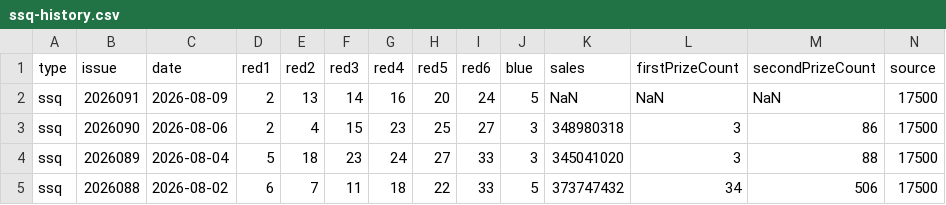
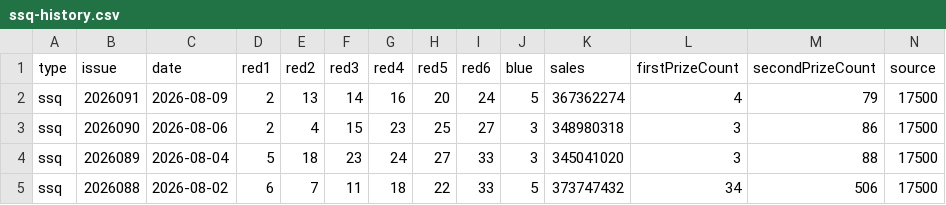
Before and after one commit to sfqin/lottery_ticket, a CSV file: data/ssq-history.csv, drawn as a sheet; only a part is shown.

```diff
--- a/data/ssq-history.csv
+++ b/data/ssq-history.csv
@@ -1,3 +1,3 @@
 type,issue,date,red1,red2,red3,red4,red5,red6,blue,sales,firstPrizeCount,secondPrizeCount,source
-ssq,2026091,2026-08-09,2,13,14,16,20,24,5,NaN,NaN,NaN,17500
+ssq,2026091,2026-08-09,2,13,14,16,20,24,5,367362274,4,79,17500
 ssq,2026090,2026-08-06,2,4,15,23,25,27,3,348980318,3,86,17500
```
